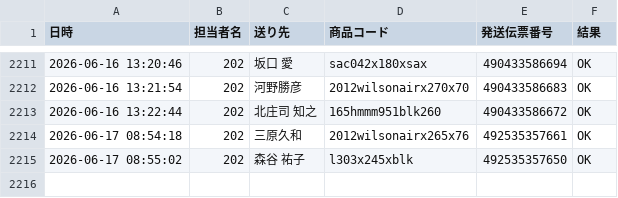
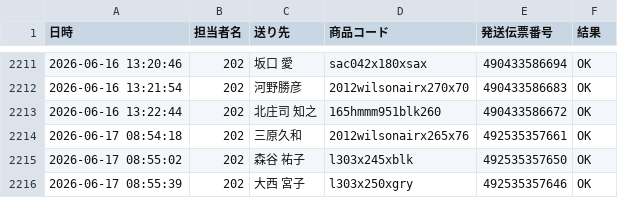
Before and after one commit to hirono-s1015/picking-app, a CSV file: logs/log_2026_06_202.csv, drawn as a sheet; only a part is shown, gaps mark what is left out.

Commit message:
[log] 492535357646 OK

```diff
--- a/logs/log_2026_06_202.csv
+++ b/logs/log_2026_06_202.csv
@@ -2215 +2215,2 @@
 2026-06-17 08:55:02,202,森谷 祐子,l303x245xblk,492535357650,OK
+2026-06-17 08:55:39,202,大西 宮子,l303x250xgry,492535357646,OK
```
